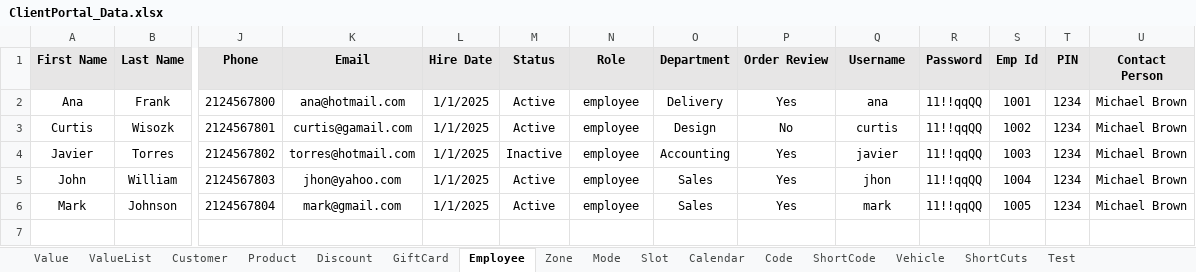
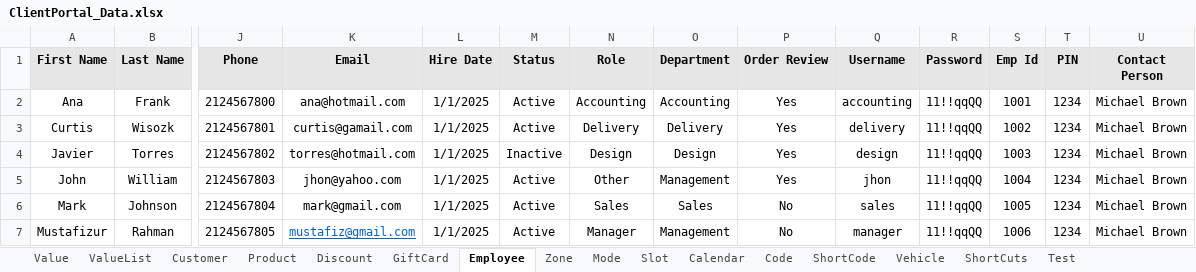
Before and after one commit to Fahim59/MAS_FloraFire, an Excel workbook: src/main/resources/ClientPortal_Data.xlsx, sheet Employee, drawn as a sheet; only a part is shown, gaps mark what is left out; values as stored, in another font and other column widths than the file's, no borders; rows hold the shown columns only; the diff names each change by its address in the sheet, - before the commit and + after, or states it on an @@ line.

```diff
--- a/src/main/resources/ClientPortal_Data.xlsx (sheet Employee)
+++ b/src/main/resources/ClientPortal_Data.xlsx (sheet Employee)
-N2 (Role): employee
+N2 (Role): Accounting
-O2 (Department): Delivery
+O2 (Department): Accounting
-Q2 (Username): ana
+Q2 (Username): accounting
-N3 (Role): employee
+N3 (Role): Delivery
-O3 (Department): Design
+O3 (Department): Delivery
-P3 (Order Review): No
+P3 (Order Review): Yes
-Q3 (Username): curtis
+Q3 (Username): delivery
-N4 (Role): employee
+N4 (Role): Design
-O4 (Department): Accounting
+O4 (Department): Design
-Q4 (Username): javier
+Q4 (Username): design
-N5 (Role): employee
+N5 (Role): Other
-O5 (Department): Sales
+O5 (Department): Management
-N6 (Role): employee
+N6 (Role): Sales
-P6 (Order Review): Yes
+P6 (Order Review): No
-Q6 (Username): mark
+Q6 (Username): sales
+row 7: Mustafizur | Rahman | 2124567805 | mustafiz@gmail.com | 1/1/2025 | Active | Manager | Management | No | manager | 11!!qqQQ | 1006 | 1234 | Michael Brown
```
Also changed, not shown: target/classes/ClientPortal_Data.xlsx, 17 other files.
